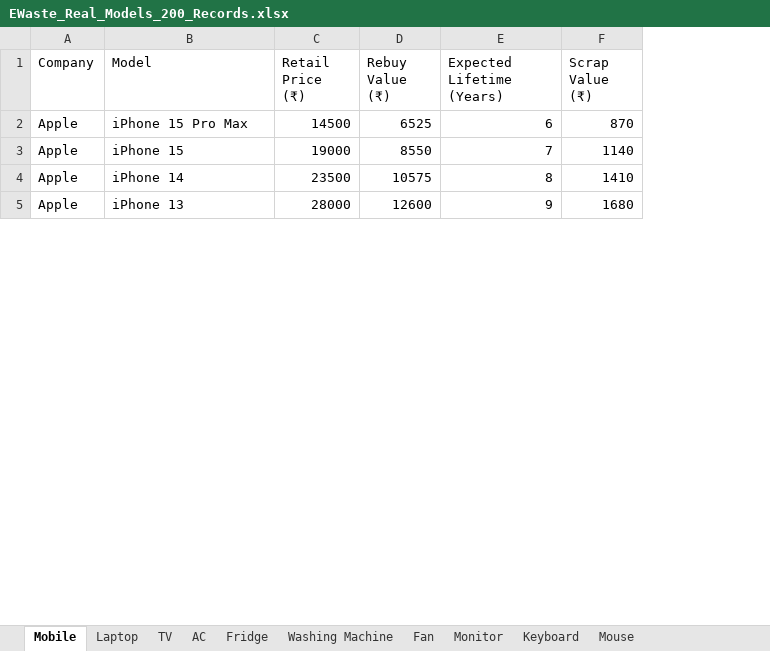
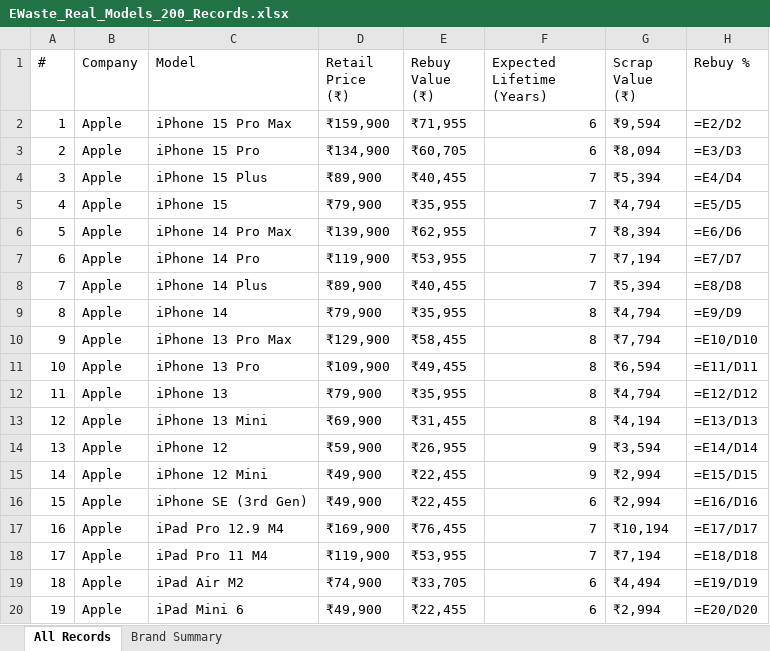
Before and after one commit to sabarimugundan-k/Green-Era-Recyclers, an Excel workbook: data-input/EWaste_Real_Models_200_Records.xlsx, sheet All Records, drawn as a sheet; only a part is shown; values as stored, in another font and other column widths than the file's, no cell formats; formulas without a stored value are shown as written; addresses are those after the commit; the diff covers the shown part only; the diff names each change by its address in the sheet, - before the commit and + after, or states it on an @@ line.

```diff
--- a/data-input/EWaste_Real_Models_200_Records.xlsx (sheet All Records)
+++ b/data-input/EWaste_Real_Models_200_Records.xlsx (sheet All Records)
-sheet tab: Mobile
+sheet tab: All Records
-sheet tab: Laptop
+sheet tab: Brand Summary
-sheet tab: TV
-sheet tab: AC
-sheet tab: Fridge
-sheet tab: Washing Machine
-sheet tab: Fan
-sheet tab: Monitor
-sheet tab: Keyboard
-sheet tab: Mouse
+column A (#), row 2: 1; row 5: 4; row 9: 8; row 12: 11
+column H (Rebuy %), row 2: =E2/D2; row 5: =E5/D5; row 9: =E9/D9; row 12: =E12/D12
-D2 (Retail Price (₹)): 14500
+D2 (Retail Price (₹)): ₹159,900
-E2 (Rebuy Value (₹)): 6525
+E2 (Rebuy Value (₹)): ₹71,955
-G2 (Scrap Value (₹)): 870
+G2 (Scrap Value (₹)): ₹9,594
+row 3: 2 | Apple | iPhone 15 Pro | ₹134,900 | ₹60,705 | 6 | ₹8,094 | =E3/D3
+row 4: 3 | Apple | iPhone 15 Plus | ₹89,900 | ₹40,455 | 7 | ₹5,394 | =E4/D4
-D5 (Retail Price (₹)): 19000
+D5 (Retail Price (₹)): ₹79,900
-E5 (Rebuy Value (₹)): 8550
+E5 (Rebuy Value (₹)): ₹35,955
-G5 (Scrap Value (₹)): 1140
+G5 (Scrap Value (₹)): ₹4,794
+row 6: 5 | Apple | iPhone 14 Pro Max | ₹139,900 | ₹62,955 | 7 | ₹8,394 | =E6/D6
+row 7: 6 | Apple | iPhone 14 Pro | ₹119,900 | ₹53,955 | 7 | ₹7,194 | =E7/D7
+row 8: 7 | Apple | iPhone 14 Plus | ₹89,900 | ₹40,455 | 7 | ₹5,394 | =E8/D8
-D9 (Retail Price (₹)): 23500
+D9 (Retail Price (₹)): ₹79,900
-E9 (Rebuy Value (₹)): 10575
+E9 (Rebuy Value (₹)): ₹35,955
-G9 (Scrap Value (₹)): 1410
+G9 (Scrap Value (₹)): ₹4,794
+row 10: 9 | Apple | iPhone 13 Pro Max | ₹129,900 | ₹58,455 | 8 | ₹7,794 | =E10/D10
+row 11: 10 | Apple | iPhone 13 Pro | ₹109,900 | ₹49,455 | 8 | ₹6,594 | =E11/D11
-D12 (Retail Price (₹)): 28000
+D12 (Retail Price (₹)): ₹79,900
-E12 (Rebuy Value (₹)): 12600
+E12 (Rebuy Value (₹)): ₹35,955
-F12 (Expected Lifetime (Years)): 9
+F12 (Expected Lifetime (Years)): 8
-G12 (Scrap Value (₹)): 1680
+G12 (Scrap Value (₹)): ₹4,794
+row 13: 12 | Apple | iPhone 13 Mini | ₹69,900 | ₹31,455 | 8 | ₹4,194 | =E13/D13
+row 14: 13 | Apple | iPhone 12 | ₹59,900 | ₹26,955 | 9 | ₹3,594 | =E14/D14
+row 15: 14 | Apple | iPhone 12 Mini | ₹49,900 | ₹22,455 | 9 | ₹2,994 | =E15/D15
+row 16: 15 | Apple | iPhone SE (3rd Gen) | ₹49,900 | ₹22,455 | 6 | ₹2,994 | =E16/D16
+row 17: 16 | Apple | iPad Pro 12.9 M4 | ₹169,900 | ₹76,455 | 7 | ₹10,194 | =E17/D17
+row 18: 17 | Apple | iPad Pro 11 M4 | ₹119,900 | ₹53,955 | 7 | ₹7,194 | =E18/D18
+row 19: 18 | Apple | iPad Air M2 | ₹74,900 | ₹33,705 | 6 | ₹4,494 | =E19/D19
+row 20: 19 | Apple | iPad Mini 6 | ₹49,900 | ₹22,455 | 6 | ₹2,994 | =E20/D20
```
Also changed, not shown: 153 added rows, 8 removed rows and 31 edited cells elsewhere in this sheet, sheet Brand Summary, cell formats, 12 other files.
